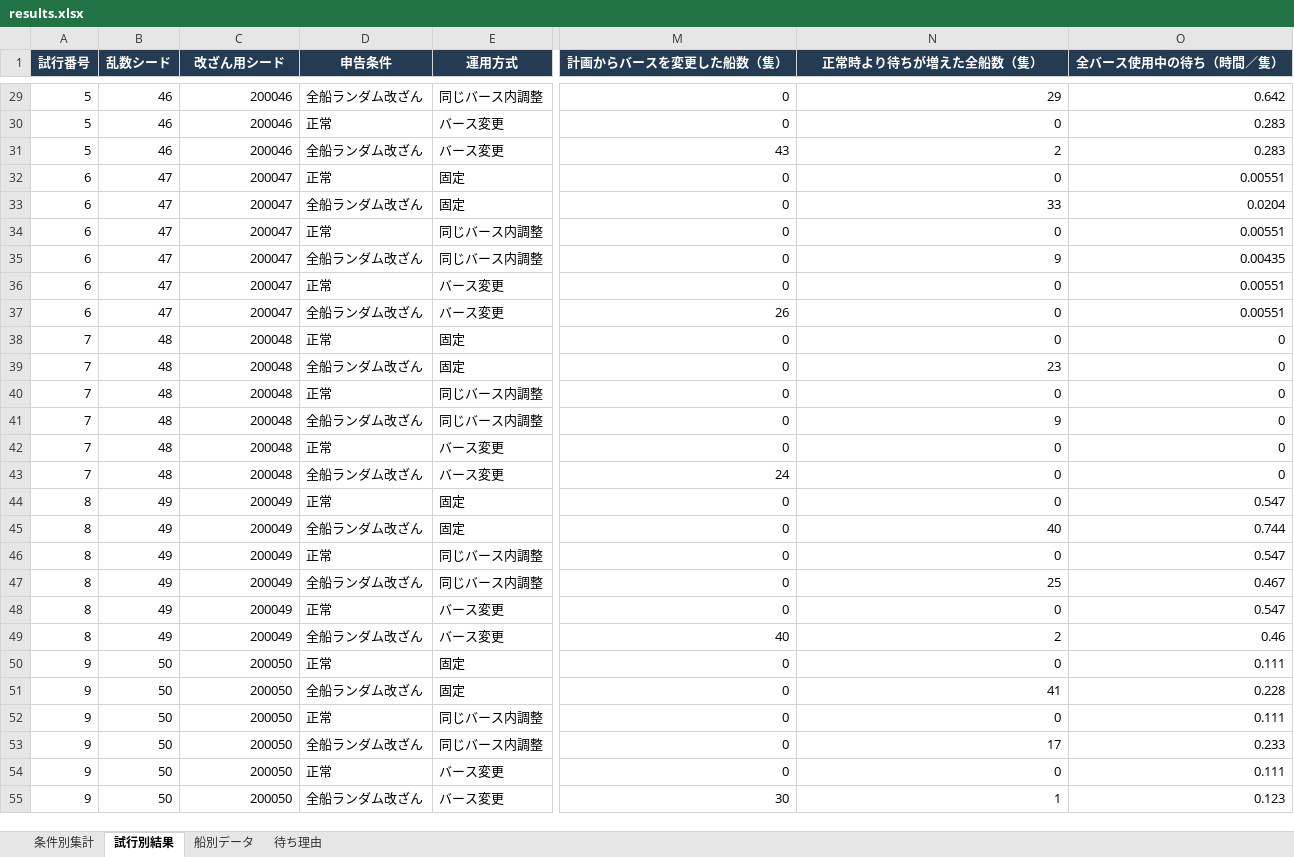
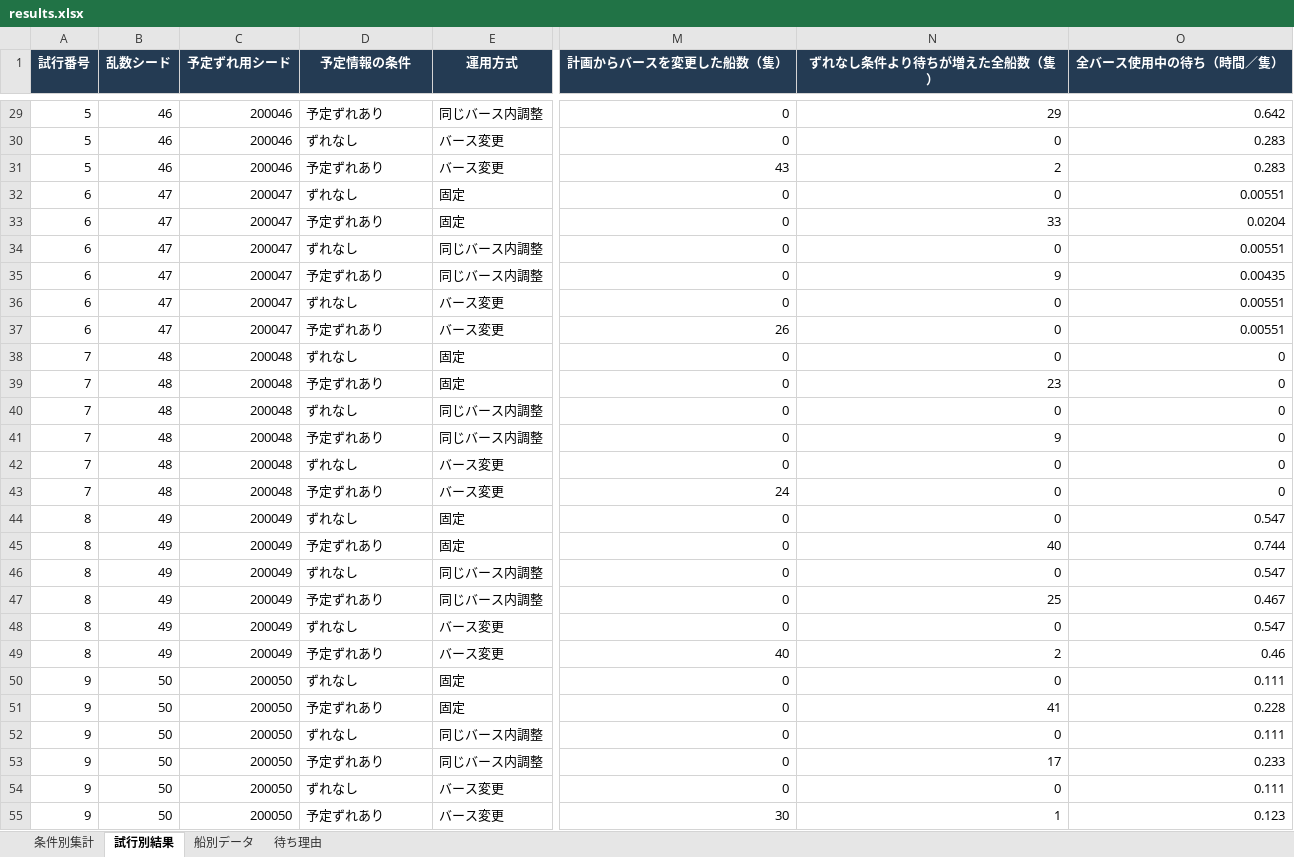
Before and after one commit to ryusukeke/thesis, an Excel workbook: results/results.xlsx, sheet 試行別結果, drawn as a sheet; only a part is shown, gaps mark what is left out; values as stored, in another font and other column widths than the file's, no borders; the diff covers the shown part only; the diff names each change by its address in the sheet, - before the commit and + after, or states it on an @@ line.

```diff
--- a/results/results.xlsx (sheet 試行別結果)
+++ b/results/results.xlsx (sheet 試行別結果)
-C1: 改ざん用シード
+C1: 予定ずれ用シード
-D1: 申告条件
+D1: 予定情報の条件
-N1: 正常時より待ちが増えた全船数（隻）
+N1: ずれなし条件より待ちが増えた全船数（隻）
-D29 (予定情報の条件): 全船ランダム改ざん
+D29 (予定情報の条件): 予定ずれあり
-D30 (予定情報の条件): 正常
+D30 (予定情報の条件): ずれなし
-D31 (予定情報の条件): 全船ランダム改ざん
+D31 (予定情報の条件): 予定ずれあり
-D32 (予定情報の条件): 正常
+D32 (予定情報の条件): ずれなし
-D33 (予定情報の条件): 全船ランダム改ざん
+D33 (予定情報の条件): 予定ずれあり
-D34 (予定情報の条件): 正常
+D34 (予定情報の条件): ずれなし
-D35 (予定情報の条件): 全船ランダム改ざん
+D35 (予定情報の条件): 予定ずれあり
-D36 (予定情報の条件): 正常
+D36 (予定情報の条件): ずれなし
-D37 (予定情報の条件): 全船ランダム改ざん
+D37 (予定情報の条件): 予定ずれあり
-D38 (予定情報の条件): 正常
+D38 (予定情報の条件): ずれなし
-D39 (予定情報の条件): 全船ランダム改ざん
+D39 (予定情報の条件): 予定ずれあり
-D40 (予定情報の条件): 正常
+D40 (予定情報の条件): ずれなし
-D41 (予定情報の条件): 全船ランダム改ざん
+D41 (予定情報の条件): 予定ずれあり
-D42 (予定情報の条件): 正常
+D42 (予定情報の条件): ずれなし
-D43 (予定情報の条件): 全船ランダム改ざん
+D43 (予定情報の条件): 予定ずれあり
-D44 (予定情報の条件): 正常
+D44 (予定情報の条件): ずれなし
-D45 (予定情報の条件): 全船ランダム改ざん
+D45 (予定情報の条件): 予定ずれあり
-D46 (予定情報の条件): 正常
+D46 (予定情報の条件): ずれなし
-D47 (予定情報の条件): 全船ランダム改ざん
+D47 (予定情報の条件): 予定ずれあり
-D48 (予定情報の条件): 正常
+D48 (予定情報の条件): ずれなし
-D49 (予定情報の条件): 全船ランダム改ざん
+D49 (予定情報の条件): 予定ずれあり
-D50 (予定情報の条件): 正常
+D50 (予定情報の条件): ずれなし
-D51 (予定情報の条件): 全船ランダム改ざん
+D51 (予定情報の条件): 予定ずれあり
-D52 (予定情報の条件): 正常
+D52 (予定情報の条件): ずれなし
-D53 (予定情報の条件): 全船ランダム改ざん
+D53 (予定情報の条件): 予定ずれあり
-D54 (予定情報の条件): 正常
+D54 (予定情報の条件): ずれなし
-D55 (予定情報の条件): 全船ランダム改ざん
+D55 (予定情報の条件): 予定ずれあり
```
Also changed, not shown: 33 edited cells elsewhere in this sheet, sheet 待ち理由, sheet 条件別集計, sheet 船別データ, 19 other files.
